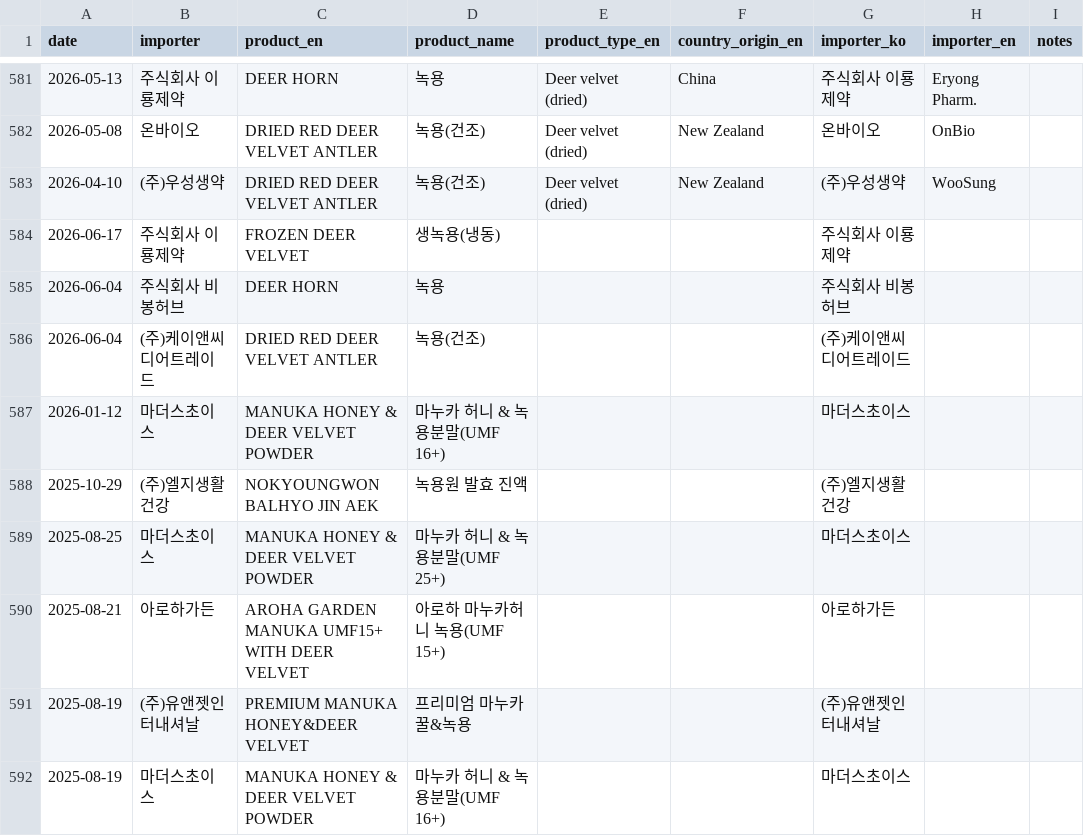
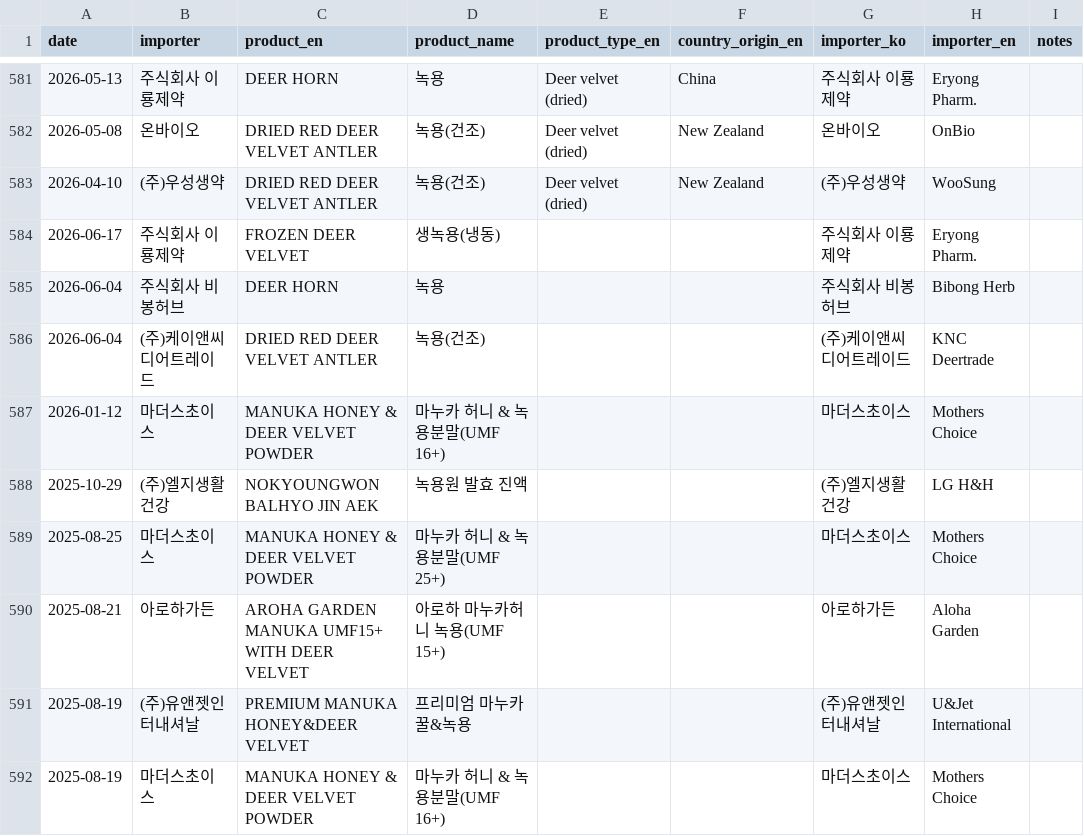
Before and after one commit to wkdjk/velvet-knowledge-hub, a CSV file: docs/downloads/import_intelligence.csv, drawn as a sheet; only a part is shown, gaps mark what is left out.

```diff
--- a/docs/downloads/import_intelligence.csv
+++ b/docs/downloads/import_intelligence.csv
@@ -583,10 +583,10 @@ date,importer,product_en,product_name,product_type_en,country_origin_en,importer
 2026-04-10,(주)우성생약,DRIED RED DEER VELVET ANTLER,녹용(건조),Deer velvet (dried),New Zealand,(주)우성생약,WooSung,
-2026-06-17,주식회사 이룡제약,FROZEN DEER VELVET,생녹용(냉동),,,주식회사 이룡제약,,
-2026-06-04,주식회사 비봉허브,DEER HORN,녹용,,,주식회사 비봉허브,,
-2026-06-04,(주)케이앤씨디어트레이드,DRIED RED DEER VELVET ANTLER,녹용(건조),,,(주)케이앤씨디어트레이드,,
-2026-01-12,마더스초이스,MANUKA HONEY & DEER VELVET POWDER,마누카 허니 & 녹용분말(UMF 16+),,,마더스초이스,,
-2025-10-29,(주)엘지생활건강,NOKYOUNGWON BALHYO JIN AEK,녹용원 발효 진액,,,(주)엘지생활건강,,
-2025-08-25,마더스초이스,MANUKA HONEY & DEER VELVET POWDER,마누카 허니 & 녹용분말(UMF 25+),,,마더스초이스,,
-2025-08-21,아로하가든,AROHA GARDEN MANUKA UMF15+ WITH  DEER VELVET,아로하 마누카허니 녹용(UMF 15+),,,아로하가든,,
-2025-08-19,(주)유앤젯인터내셔날,PREMIUM MANUKA HONEY&DEER VELVET,프리미엄 마누카꿀&녹용,,,(주)유앤젯인터내셔날,,
-2025-08-19,마더스초이스,MANUKA HONEY & DEER VELVET POWDER,마누카 허니 & 녹용분말(UMF 16+),,,마더스초이스,,
+2026-06-17,주식회사 이룡제약,FROZEN DEER VELVET,생녹용(냉동),,,주식회사 이룡제약,Eryong Pharm.,
+2026-06-04,주식회사 비봉허브,DEER HORN,녹용,,,주식회사 비봉허브,Bibong Herb,
+2026-06-04,(주)케이앤씨디어트레이드,DRIED RED DEER VELVET ANTLER,녹용(건조),,,(주)케이앤씨디어트레이드,KNC Deertrade,
+2026-01-12,마더스초이스,MANUKA HONEY & DEER VELVET POWDER,마누카 허니 & 녹용분말(UMF 16+),,,마더스초이스,Mothers Choice,
+2025-10-29,(주)엘지생활건강,NOKYOUNGWON BALHYO JIN AEK,녹용원 발효 진액,,,(주)엘지생활건강,LG H&H,
+2025-08-25,마더스초이스,MANUKA HONEY & DEER VELVET POWDER,마누카 허니 & 녹용분말(UMF 25+),,,마더스초이스,Mothers Choice,
+2025-08-21,아로하가든,AROHA GARDEN MANUKA UMF15+ WITH  DEER VELVET,아로하 마누카허니 녹용(UMF 15+),,,아로하가든,Aloha Garden,
+2025-08-19,(주)유앤젯인터내셔날,PREMIUM MANUKA HONEY&DEER VELVET,프리미엄 마누카꿀&녹용,,,(주)유앤젯인터내셔날,U&Jet International,
+2025-08-19,마더스초이스,MANUKA HONEY & DEER VELVET POWDER,마누카 허니 & 녹용분말(UMF 16+),,,마더스초이스,Mothers Choice,
```
Also changed, not shown: 10 other files.
